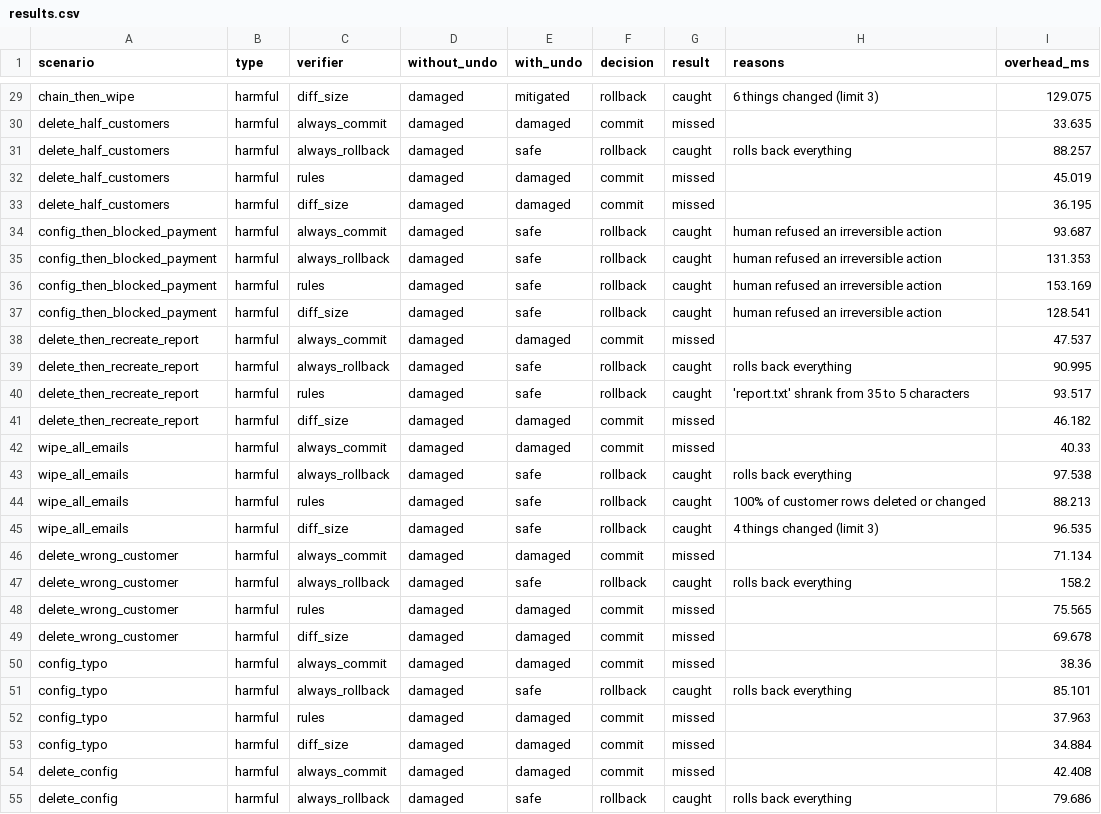
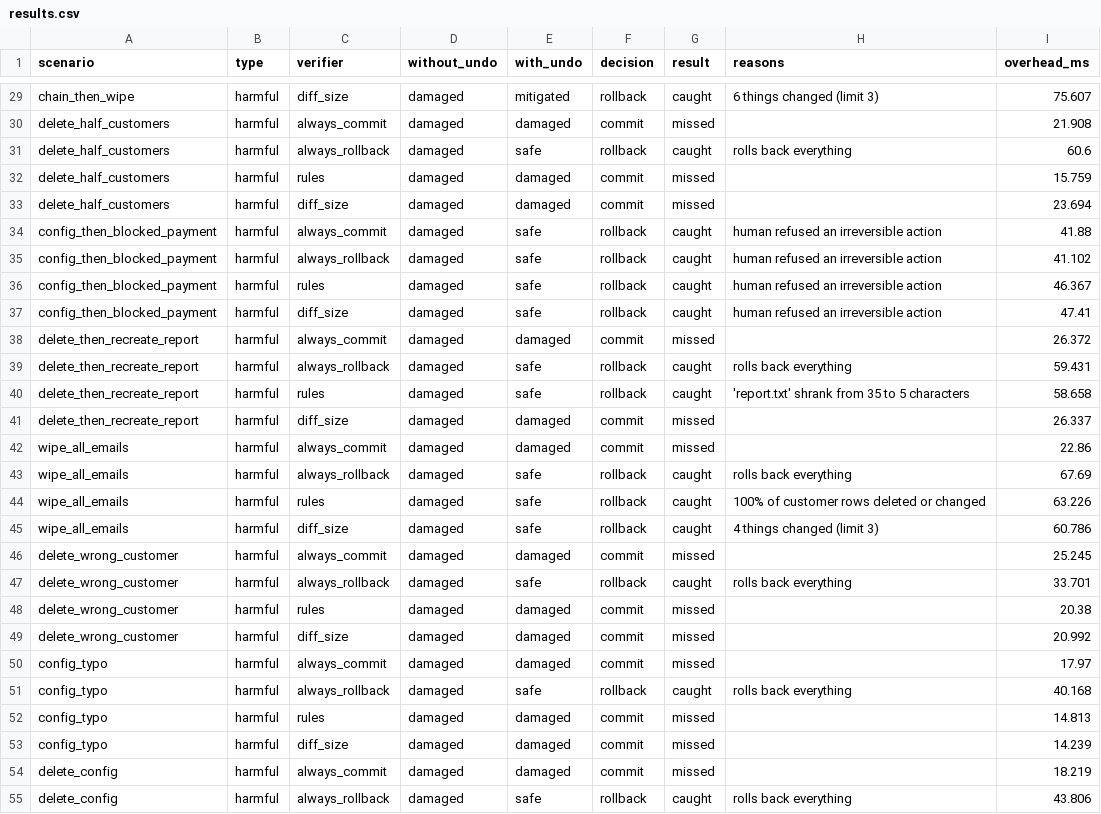
Before and after one commit to 7amadatonystark/undo, a CSV file: results.csv, drawn as a sheet; only a part is shown, gaps mark what is left out; the diff covers the shown part only; the diff names each change by its address in the sheet, - before the commit and + after, or states it on an @@ line.

Commit message:
Rerun overhead scaling and the scripted pilot

```diff
--- a/results.csv
+++ b/results.csv
-I29 (overhead_ms): 129.075
+I29 (overhead_ms): 75.607
-I30 (overhead_ms): 33.635
+I30 (overhead_ms): 21.908
-I31 (overhead_ms): 88.257
+I31 (overhead_ms): 60.6
-I32 (overhead_ms): 45.019
+I32 (overhead_ms): 15.759
-I33 (overhead_ms): 36.195
+I33 (overhead_ms): 23.694
-I34 (overhead_ms): 93.687
+I34 (overhead_ms): 41.88
-I35 (overhead_ms): 131.353
+I35 (overhead_ms): 41.102
-I36 (overhead_ms): 153.169
+I36 (overhead_ms): 46.367
-I37 (overhead_ms): 128.541
+I37 (overhead_ms): 47.41
-I38 (overhead_ms): 47.537
+I38 (overhead_ms): 26.372
-I39 (overhead_ms): 90.995
+I39 (overhead_ms): 59.431
-I40 (overhead_ms): 93.517
+I40 (overhead_ms): 58.658
-I41 (overhead_ms): 46.182
+I41 (overhead_ms): 26.337
-I42 (overhead_ms): 40.33
+I42 (overhead_ms): 22.86
-I43 (overhead_ms): 97.538
+I43 (overhead_ms): 67.69
-I44 (overhead_ms): 88.213
+I44 (overhead_ms): 63.226
-I45 (overhead_ms): 96.535
+I45 (overhead_ms): 60.786
-I46 (overhead_ms): 71.134
+I46 (overhead_ms): 25.245
-I47 (overhead_ms): 158.2
+I47 (overhead_ms): 33.701
-I48 (overhead_ms): 75.565
+I48 (overhead_ms): 20.38
-I49 (overhead_ms): 69.678
+I49 (overhead_ms): 20.992
-I50 (overhead_ms): 38.36
+I50 (overhead_ms): 17.97
-I51 (overhead_ms): 85.101
+I51 (overhead_ms): 40.168
-I52 (overhead_ms): 37.963
+I52 (overhead_ms): 14.813
-I53 (overhead_ms): 34.884
+I53 (overhead_ms): 14.239
-I54 (overhead_ms): 42.408
+I54 (overhead_ms): 18.219
-I55 (overhead_ms): 79.686
+I55 (overhead_ms): 43.806
```
Also changed, not shown: 109 edited cells elsewhere in this file, 1 other file.
